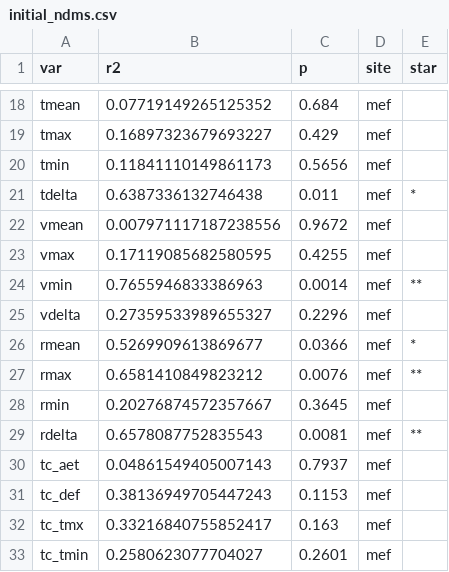
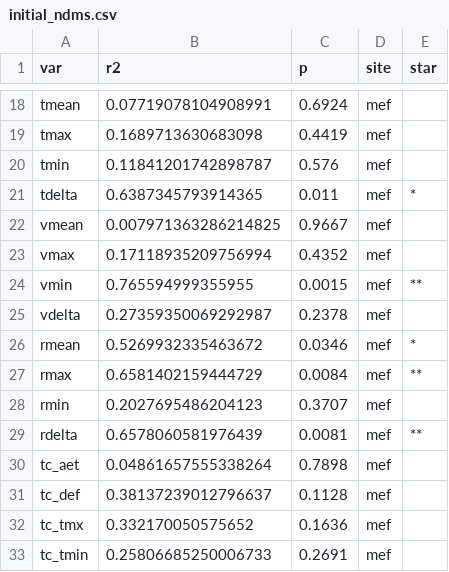
Before and after one commit to admahood/microclimate-veg, a CSV file: out/initial_ndms.csv, drawn as a sheet; only a part is shown, gaps mark what is left out; the diff covers the shown part only; the diff names each change by its address in the sheet, - before the commit and + after, or states it on an @@ line.

```diff
--- a/out/initial_ndms.csv
+++ b/out/initial_ndms.csv
-B18 (r2): 0.07719149265125352
+B18 (r2): 0.07719078104908991
-C18 (p): 0.684
+C18 (p): 0.6924
-B19 (r2): 0.16897323679693227
+B19 (r2): 0.1689713630683098
-C19 (p): 0.429
+C19 (p): 0.4419
-B20 (r2): 0.11841110149861173
+B20 (r2): 0.11841201742898787
-C20 (p): 0.5656
+C20 (p): 0.576
-B21 (r2): 0.6387336132746438
+B21 (r2): 0.6387345793914365
-B22 (r2): 0.007971117187238556
+B22 (r2): 0.007971363286214825
-C22 (p): 0.9672
+C22 (p): 0.9667
-B23 (r2): 0.17119085682580595
+B23 (r2): 0.17118935209756994
-C23 (p): 0.4255
+C23 (p): 0.4352
-B24 (r2): 0.7655946833386963
+B24 (r2): 0.765594999355955
-C24 (p): 0.0014
+C24 (p): 0.0015
-B25 (r2): 0.27359533989655327
+B25 (r2): 0.27359350069292987
-C25 (p): 0.2296
+C25 (p): 0.2378
-B26 (r2): 0.5269909613869677
+B26 (r2): 0.5269932335463672
-C26 (p): 0.0366
+C26 (p): 0.0346
-B27 (r2): 0.6581410849823212
+B27 (r2): 0.6581402159444729
-C27 (p): 0.0076
+C27 (p): 0.0084
-B28 (r2): 0.20276874572357667
+B28 (r2): 0.2027695486204123
-C28 (p): 0.3645
+C28 (p): 0.3707
-B29 (r2): 0.6578087752835543
+B29 (r2): 0.6578060581976439
-B30 (r2): 0.04861549405007143
+B30 (r2): 0.04861657555338264
-C30 (p): 0.7937
+C30 (p): 0.7898
-B31 (r2): 0.38136949705447243
+B31 (r2): 0.38137239012796637
-C31 (p): 0.1153
+C31 (p): 0.1128
-B32 (r2): 0.33216840755852417
+B32 (r2): 0.332170050575652
-C32 (p): 0.163
+C32 (p): 0.1636
-B33 (r2): 0.2580623077704027
+B33 (r2): 0.25806685250006733
-C33 (p): 0.2601
+C33 (p): 0.2691
```
Also changed, not shown: 32 edited cells elsewhere in this file, 9 other files.
